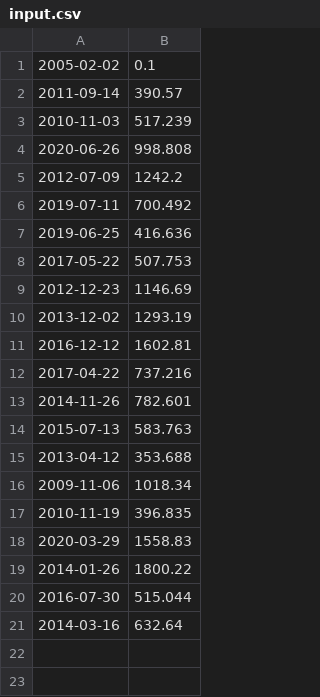
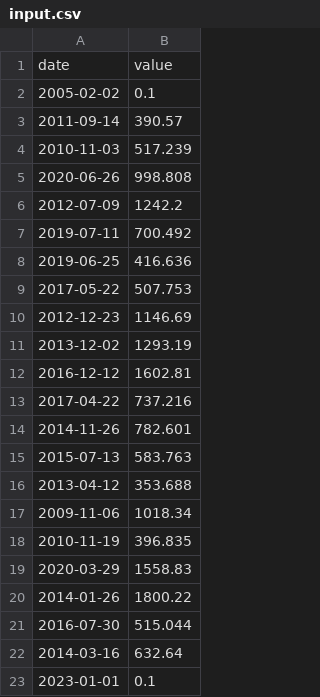
Before and after one commit to xunalopak/cpp_09, a CSV file: ex00/input.csv, drawn as a sheet.

Commit message:
Fixed bug from insertion sort of list in ex02 and check one another parameter on ex00

```diff
--- a/ex00/input.csv
+++ b/ex00/input.csv
@@ -1 +1,2 @@
+date | value
 2005-02-02 | 0.1
@@ -21 +22,2 @@
 2014-03-16 | 632.64
+2023-01-01 | 0.1
```
Also changed, not shown: 5 other files.
